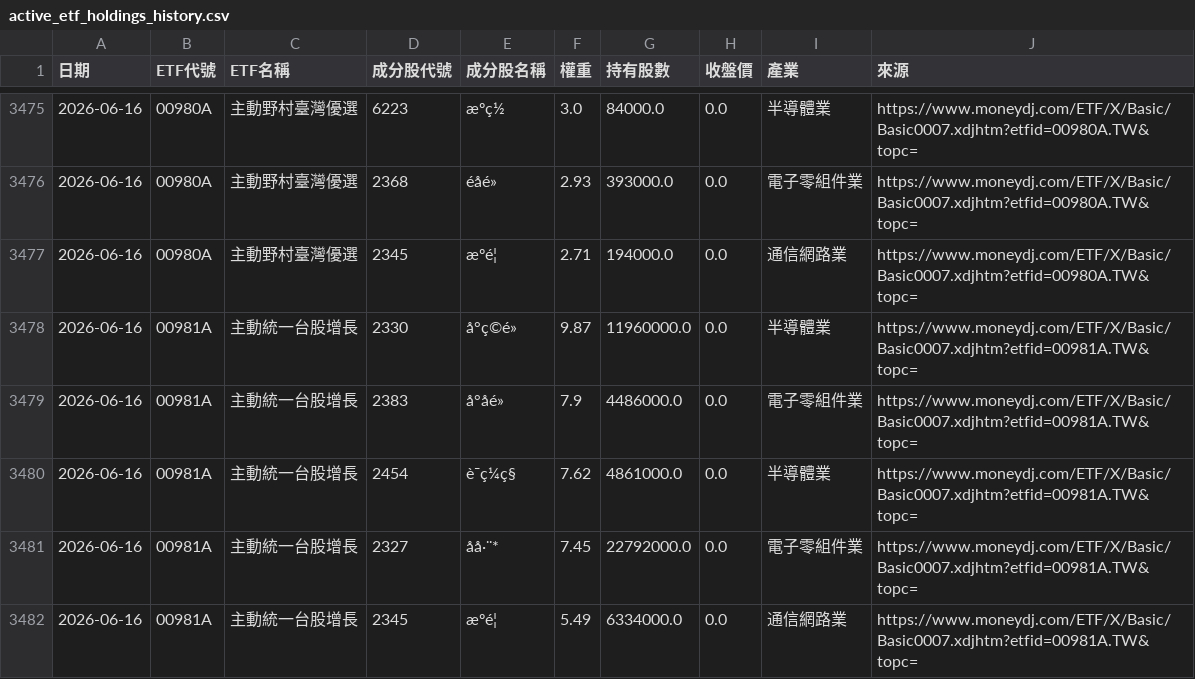
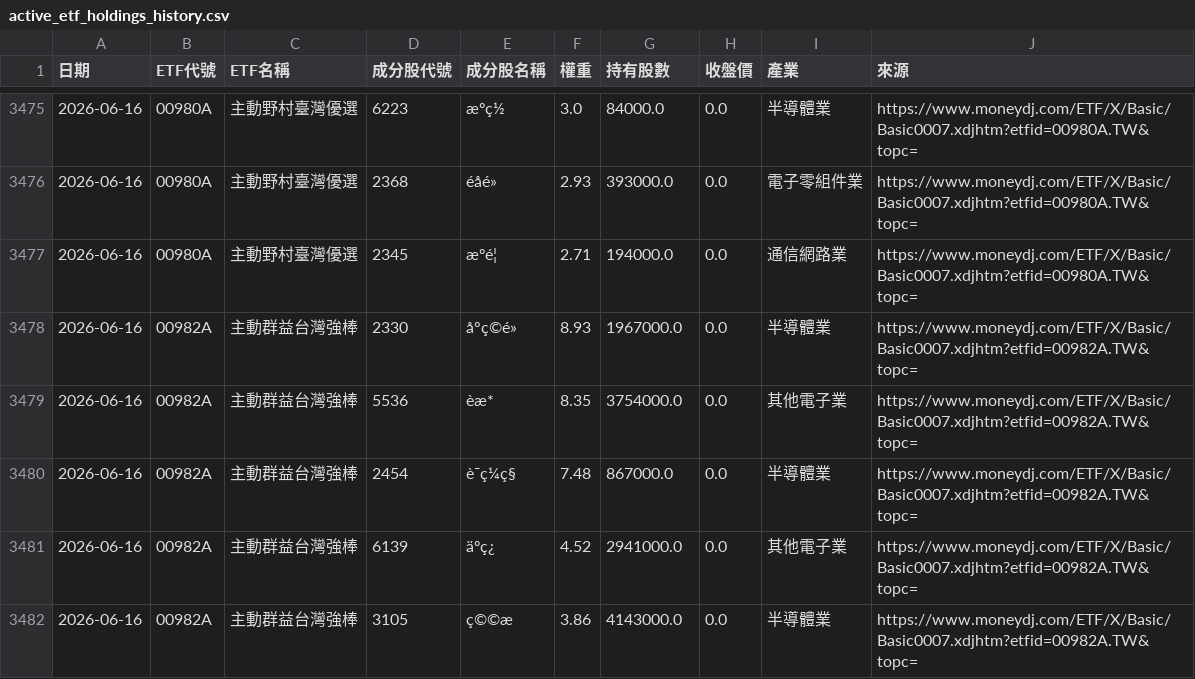
Before and after one commit to GStockhub/stock-armory, a CSV file: data/active_etf_holdings_history.csv, drawn as a sheet; only a part is shown, gaps mark what is left out; the shorter side is filled out with more unchanged rows; the diff covers the shown part only; the diff names each change by its address in the sheet, - before the commit and + after, or states it on an @@ line.

```diff
--- a/data/active_etf_holdings_history.csv
+++ b/data/active_etf_holdings_history.csv
-row 3478: 2026-06-16 | 00981A | 主動統一台股增長 | 2330 | å°ç©é» | 9.87 | 11960000.0 | 0.0 | 半導體業 | https://www.moneydj.com/ETF/X/Basic/Basic0007.xdjhtm?etfid=00981A.TW&topc=
-row 3479: 2026-06-16 | 00981A | 主動統一台股增長 | 2383 | å°åé» | 7.9 | 4486000.0 | 0.0 | 電子零組件業 | https://www.moneydj.com/ETF/X/Basic/Basic0007.xdjhtm?etfid=00981A.TW&topc=
-row 3480: 2026-06-16 | 00981A | 主動統一台股增長 | 2454 | è¯ç¼ç§ | 7.62 | 4861000.0 | 0.0 | 半導體業 | https://www.moneydj.com/ETF/X/Basic/Basic0007.xdjhtm?etfid=00981A.TW&topc=
-row 3481: 2026-06-16 | 00981A | 主動統一台股增長 | 2327 | åå·¨* | 7.45 | 22792000.0 | 0.0 | 電子零組件業 | https://www.moneydj.com/ETF/X/Basic/Basic0007.xdjhtm?etfid=00981A.TW&topc=
-row 3482: 2026-06-16 | 00981A | 主動統一台股增長 | 2345 | æºé¦ | 5.49 | 6334000.0 | 0.0 | 通信網路業 | https://www.moneydj.com/ETF/X/Basic/Basic0007.xdjhtm?etfid=00981A.TW&topc=
```
Also changed, not shown: 13 removed rows elsewhere in this file, 2 other files.
